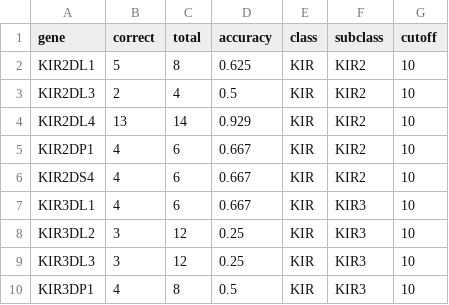
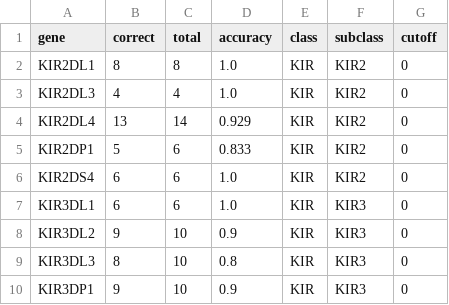
Before and after one commit to deepomicslab/SpecImmune, a CSV file: evaluation/kir_results/HGSCV2_hifi.csv, drawn as a sheet.

```diff
--- a/evaluation/kir_results/HGSCV2_hifi.csv
+++ b/evaluation/kir_results/HGSCV2_hifi.csv
@@ -1,10 +1,10 @@
 gene,correct,total,accuracy,class,subclass,cutoff
-KIR2DL1,5,8,0.625,KIR,KIR2,10
-KIR2DL3,2,4,0.5,KIR,KIR2,10
-KIR2DL4,13,14,0.929,KIR,KIR2,10
-KIR2DP1,4,6,0.667,KIR,KIR2,10
-KIR2DS4,4,6,0.667,KIR,KIR2,10
-KIR3DL1,4,6,0.667,KIR,KIR3,10
-KIR3DL2,3,12,0.25,KIR,KIR3,10
-KIR3DL3,3,12,0.25,KIR,KIR3,10
-KIR3DP1,4,8,0.5,KIR,KIR3,10
+KIR2DL1,8,8,1.0,KIR,KIR2,0
+KIR2DL3,4,4,1.0,KIR,KIR2,0
+KIR2DL4,13,14,0.929,KIR,KIR2,0
+KIR2DP1,5,6,0.833,KIR,KIR2,0
+KIR2DS4,6,6,1.0,KIR,KIR2,0
+KIR3DL1,6,6,1.0,KIR,KIR3,0
+KIR3DL2,9,10,0.9,KIR,KIR3,0
+KIR3DL3,8,10,0.8,KIR,KIR3,0
+KIR3DP1,9,10,0.9,KIR,KIR3,0
```
Also changed, not shown: 7 other files.
